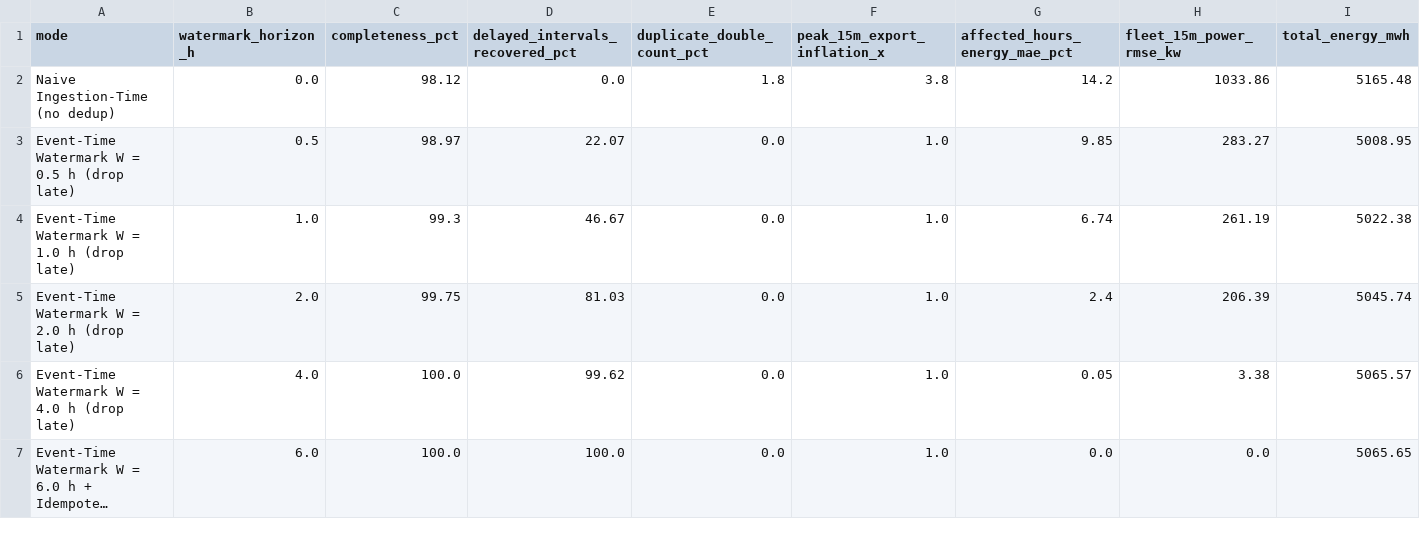
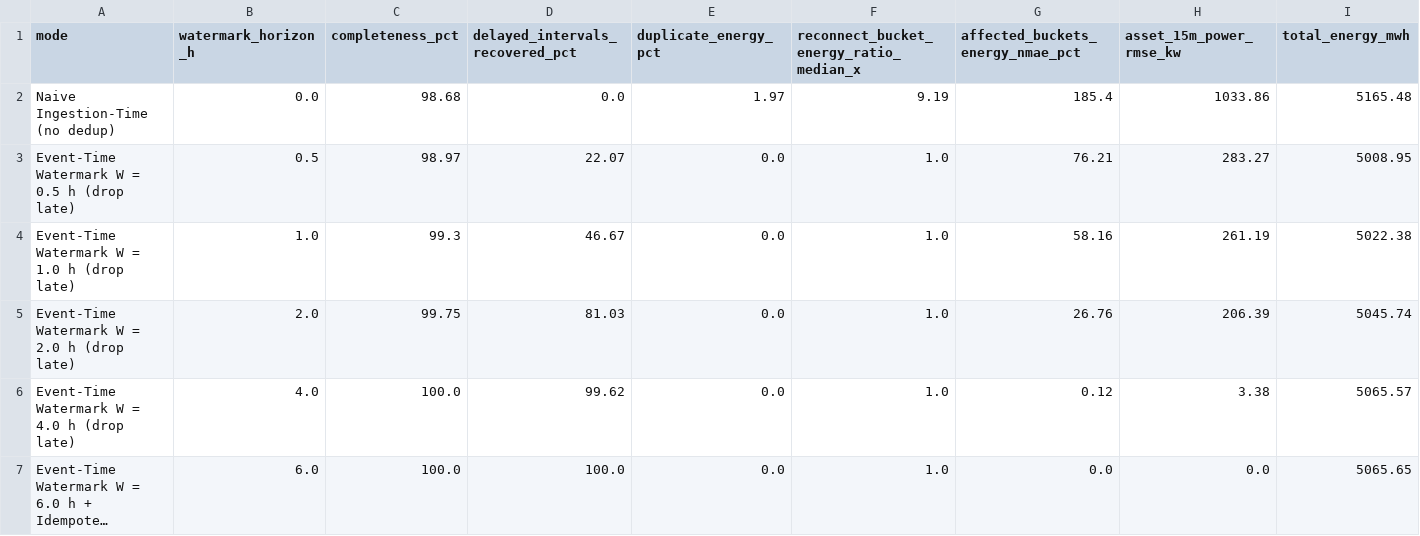
Before and after one commit to kwwaleszczynski-del/scada-lakehouse-streaming, a CSV file: results/ingestion_benchmark.csv, drawn as a sheet; only a part is shown; long unchanged cells end in …; the diff names each change by its address in the sheet, - before the commit and + after, or states it on an @@ line.

```diff
--- a/results/ingestion_benchmark.csv
+++ b/results/ingestion_benchmark.csv
-E1: duplicate_double_count_pct
+E1: duplicate_energy_pct
-F1: peak_15m_export_inflation_x
+F1: reconnect_bucket_energy_ratio_median_x
-G1: affected_hours_energy_mae_pct
+G1: affected_buckets_energy_nmae_pct
-H1: fleet_15m_power_rmse_kw
+H1: asset_15m_power_rmse_kw
-C2 (completeness_pct): 98.12
+C2 (completeness_pct): 98.68
-E2 (duplicate_energy_pct): 1.8
+E2 (duplicate_energy_pct): 1.97
-F2: 3.8
+F2: 9.19
-G2 (affected_buckets_energy_nmae_pct): 14.2
+G2 (affected_buckets_energy_nmae_pct): 185.4
-G3 (affected_buckets_energy_nmae_pct): 9.85
+G3 (affected_buckets_energy_nmae_pct): 76.21
-G4 (affected_buckets_energy_nmae_pct): 6.74
+G4 (affected_buckets_energy_nmae_pct): 58.16
-G5 (affected_buckets_energy_nmae_pct): 2.4
+G5 (affected_buckets_energy_nmae_pct): 26.76
-G6 (affected_buckets_energy_nmae_pct): 0.05
+G6 (affected_buckets_energy_nmae_pct): 0.12
```
Also changed, not shown: results/dst_reconciliation.csv, results/gold_15min_sample.csv, 16 other files.
